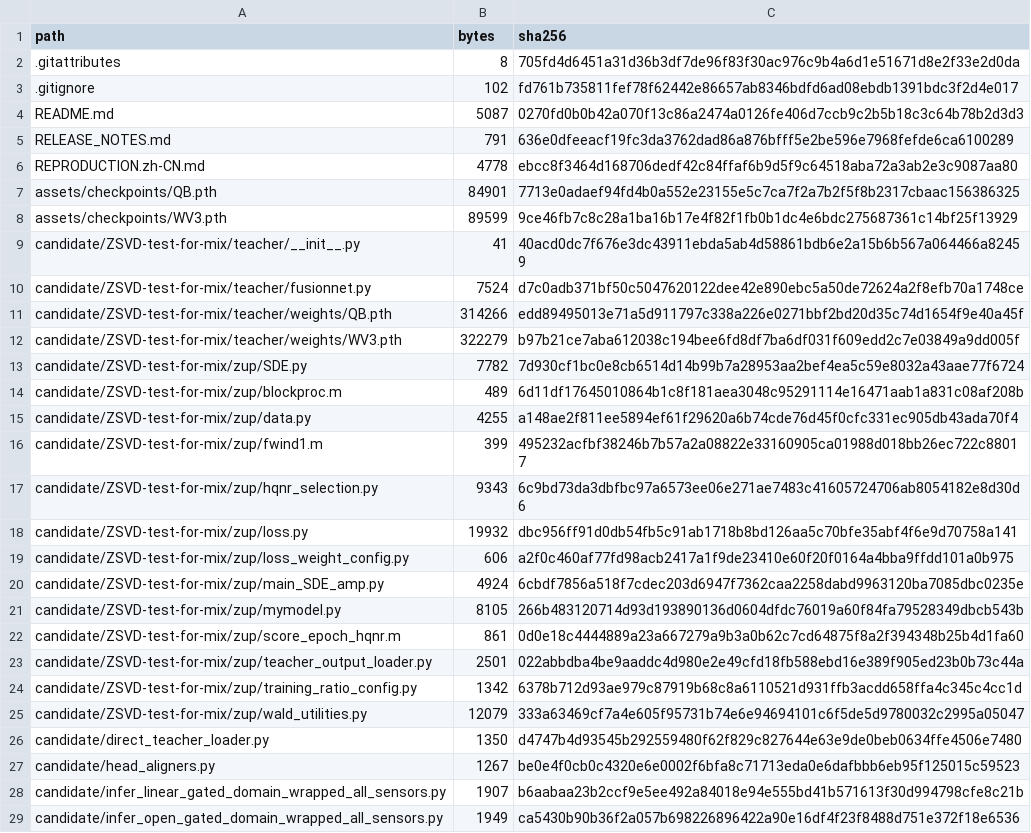
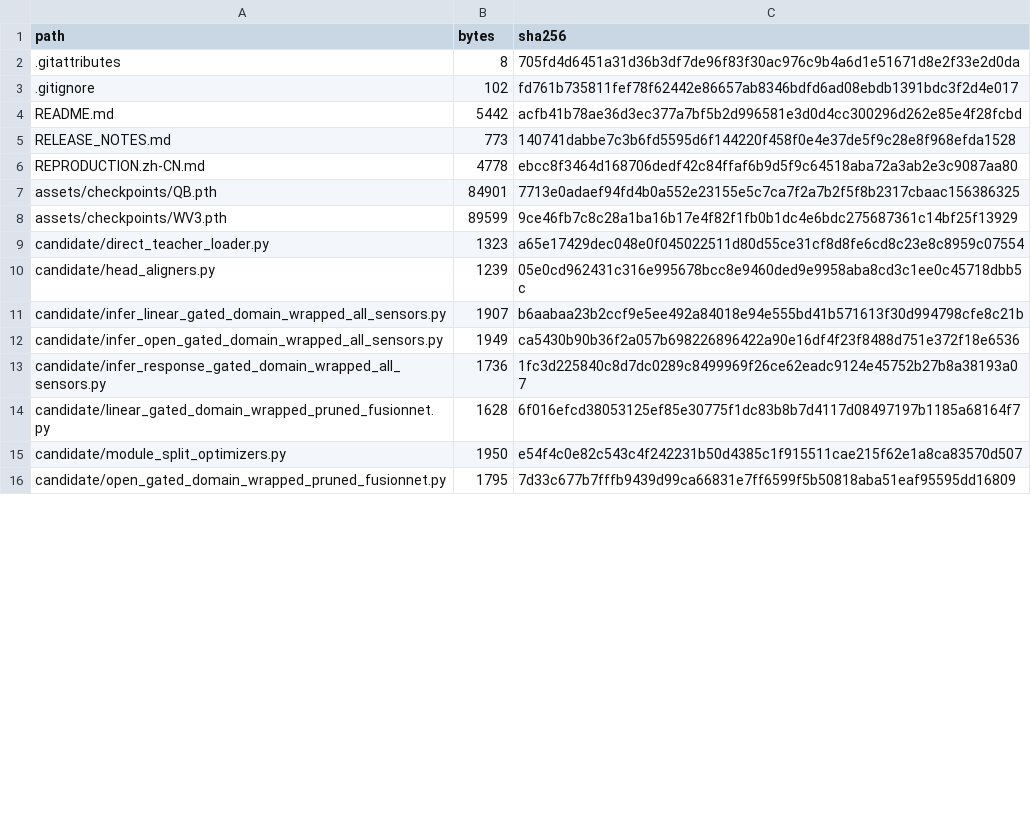
Before and after one commit to Chensiyang929/DSCA, a CSV file: FILE_MANIFEST.csv, drawn as a sheet; only a part is shown; the shorter side is filled out with more unchanged rows; the diff covers the shown part only.

```diff
--- a/FILE_MANIFEST.csv
+++ b/FILE_MANIFEST.csv
@@ -3,4 +3,4 @@ path,bytes,sha256
 .gitignore,102,fd761b735811fef78f62442e86657ab8346bdfd6ad08ebdb1391bdc3f2d4e017
-README.md,5087,0270fd0b0b42a070f13c86a2474a0126fe406d7ccb9c2b5b18c3c64b78b2d3d3
-RELEASE_NOTES.md,791,636e0dfeeacf19fc3da3762dad86a876bfff5e2be596e7968fefde6ca6100289
+README.md,5442,acfb41b78ae36d3ec377a7bf5b2d996581e3d0d4cc300296d262e85e4f28fcbd
+RELEASE_NOTES.md,773,140741dabbe7c3b6fd5595d6f144220f458f0e4e37de5f9c28e8f968efda1528
 REPRODUCTION.zh-CN.md,4778,ebcc8f3464d168706dedf42c84ffaf6b9d5f9c64518aba72a3ab2e3c9087aa80
@@ -8,21 +8,4 @@ assets/checkpoints/QB.pth,84901,7713e0adaef94fd4b0a552e23155e5c7ca7f2a7b2f5f8b23
 assets/checkpoints/WV3.pth,89599,9ce46fb7c8c28a1ba16b17e4f82f1fb0b1dc4e6bdc275687361c14bf25f13929
-candidate/ZSVD-test-for-mix/teacher/__init__.py,41,40acd0dc7f676e3dc43911ebda5ab4d58861bdb6e2a15b6b567a064466a82459
-candidate/ZSVD-test-for-mix/teacher/fusionnet.py,7524,d7c0adb371bf50c5047620122dee42e890ebc5a50de72624a2f8efb70a1748ce
-candidate/ZSVD-test-for-mix/teacher/weights/QB.pth,314266,edd89495013e71a5d911797c338a226e0271bbf2bd20d35c74d1654f9e40a45f
-candidate/ZSVD-test-for-mix/teacher/weights/WV3.pth,322279,b97b21ce7aba612038c194bee6fd8df7ba6df031f609edd2c7e03849a9dd005f
-candidate/ZSVD-test-for-mix/zup/SDE.py,7782,7d930cf1bc0e8cb6514d14b99b7a28953aa2bef4ea5c59e8032a43aae77f6724
-candidate/ZSVD-test-for-mix/zup/blockproc.m,489,6d11df17645010864b1c8f181aea3048c95291114e16471aab1a831c08af208b
-candidate/ZSVD-test-for-mix/zup/data.py,4255,a148ae2f811ee5894ef61f29620a6b74cde76d45f0cfc331ec905db43ada70f4
-candidate/ZSVD-test-for-mix/zup/fwind1.m,399,495232acfbf38246b7b57a2a08822e33160905ca01988d018bb26ec722c88017
-candidate/ZSVD-test-for-mix/zup/hqnr_selection.py,9343,6c9bd73da3dbfbc97a6573ee06e271ae7483c41605724706ab8054182e8d30d6
-candidate/ZSVD-test-for-mix/zup/loss.py,19932,dbc956ff91d0db54fb5c91ab1718b8bd126aa5c70bfe35abf4f6e9d70758a141
-candidate/ZSVD-test-for-mix/zup/loss_weight_config.py,606,a2f0c460af77fd98acb2417a1f9de23410e60f20f0164a4bba9ffdd101a0b975
-candidate/ZSVD-test-for-mix/zup/main_SDE_amp.py,4924,6cbdf7856a518f7cdec203d6947f7362caa2258dabd9963120ba7085dbc0235e
-candidate/ZSVD-test-for-mix/zup/mymodel.py,8105,266b483120714d93d193890136d0604dfdc76019a60f84fa79528349dbcb543b
-candidate/ZSVD-test-for-mix/zup/score_epoch_hqnr.m,861,0d0e18c4444889a23a667279a9b3a0b62c7cd64875f8a2f394348b25b4d1fa60
-candidate/ZSVD-test-for-mix/zup/teacher_output_loader.py,2501,022abbdba4be9aaddc4d980e2e49cfd18fb588ebd16e389f905ed23b0b73c44a
-candidate/ZSVD-test-for-mix/zup/training_ratio_config.py,1342,6378b712d93ae979c87919b68c8a6110521d931ffb3acdd658ffa4c345c4cc1d
-candidate/ZSVD-test-for-mix/zup/wald_utilities.py,12079,333a63469cf7a4e605f95731b74e6e94694101c6f5de5d9780032c2995a05047
-candidate/direct_teacher_loader.py,1350,d4747b4d93545b292559480f62f829c827644e63e9de0beb0634ffe4506e7480
-candidate/head_aligners.py,1267,be0e4f0cb0c4320e6e0002f6bfa8c71713eda0e6dafbbb6eb95f125015c59523
+candidate/direct_teacher_loader.py,1323,a65e17429dec048e0f045022511d80d55ce31cf8d8fe6cd8c23e8c8959c07554
+candidate/head_aligners.py,1239,05e0cd962431c316e995678bcc8e9460ded9e9958aba8cd3c1ee0c45718dbb5c
 candidate/infer_linear_gated_domain_wrapped_all_sensors.py,1907,b6aabaa23b2ccf9e5ee492a84018e94e555bd41b571613f30d994798cfe8c21b
```
Also changed, not shown: 16 added rows and 25 edited cells elsewhere in this file, 35 other files.
